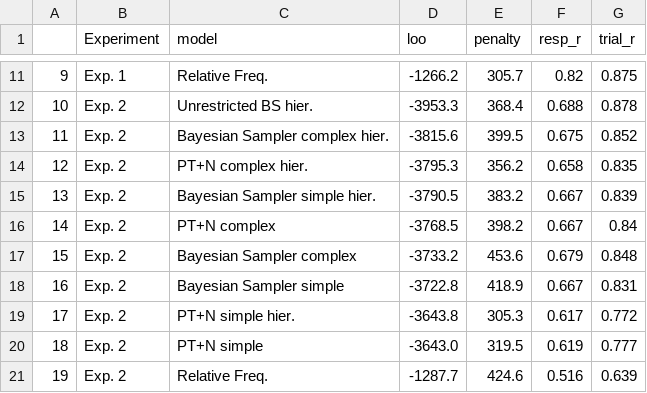
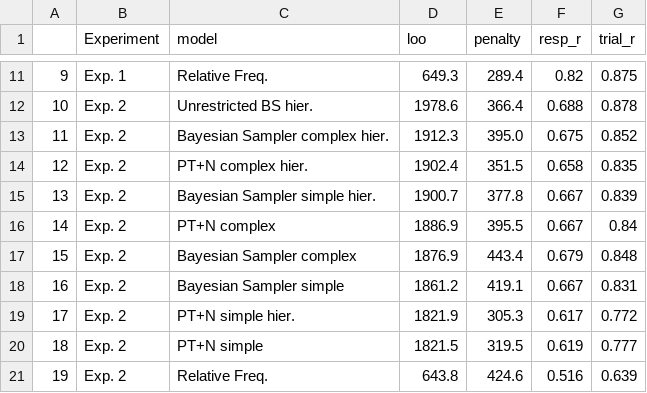
Before and after one commit to derekpowell/bayesian-sampler, a CSV file: paper-rmd/model-comparison-table.csv, drawn as a sheet; only a part is shown, gaps mark what is left out; the diff covers the shown part only.

```diff
--- a/paper-rmd/model-comparison-table.csv
+++ b/paper-rmd/model-comparison-table.csv
@@ -11,11 +11,11 @@
-9,Exp. 1,Relative Freq.,-1266.2,305.7,0.82,0.875
-10,Exp. 2,Unrestricted BS hier.,-3953.3,368.4,0.688,0.878
-11,Exp. 2,Bayesian Sampler complex hier.,-3815.6,399.5,0.675,0.852
-12,Exp. 2,PT+N complex hier.,-3795.3,356.2,0.658,0.835
-13,Exp. 2,Bayesian Sampler simple hier.,-3790.5,383.2,0.667,0.839
-14,Exp. 2,PT+N complex,-3768.5,398.2,0.667,0.84
-15,Exp. 2,Bayesian Sampler complex,-3733.2,453.6,0.679,0.848
-16,Exp. 2,Bayesian Sampler simple,-3722.8,418.9,0.667,0.831
-17,Exp. 2,PT+N simple hier.,-3643.8,305.3,0.617,0.772
-18,Exp. 2,PT+N simple,-3643.0,319.5,0.619,0.777
-19,Exp. 2,Relative Freq.,-1287.7,424.6,0.516,0.639
+9,Exp. 1,Relative Freq.,649.3,289.4,0.82,0.875
+10,Exp. 2,Unrestricted BS hier.,1978.6,366.4,0.688,0.878
+11,Exp. 2,Bayesian Sampler complex hier.,1912.3,395.0,0.675,0.852
+12,Exp. 2,PT+N complex hier.,1902.4,351.5,0.658,0.835
+13,Exp. 2,Bayesian Sampler simple hier.,1900.7,377.8,0.667,0.839
+14,Exp. 2,PT+N complex,1886.9,395.5,0.667,0.84
+15,Exp. 2,Bayesian Sampler complex,1876.9,443.4,0.679,0.848
+16,Exp. 2,Bayesian Sampler simple,1861.2,419.1,0.667,0.831
+17,Exp. 2,PT+N simple hier.,1821.9,305.3,0.617,0.772
+18,Exp. 2,PT+N simple,1821.5,319.5,0.619,0.777
+19,Exp. 2,Relative Freq.,643.8,424.6,0.516,0.639
```
Also changed, not shown: 32 edited cells elsewhere in this file, 14 other files.
